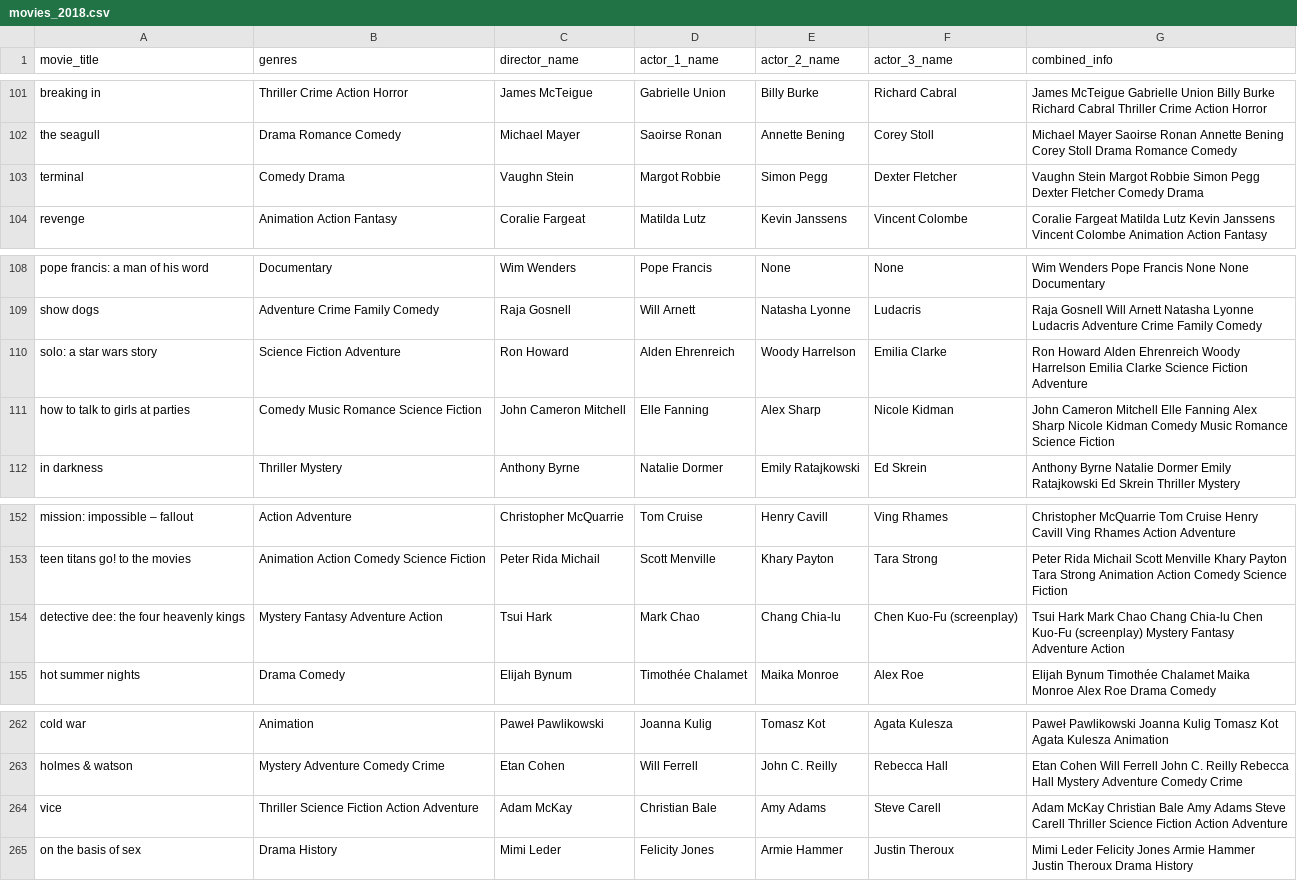
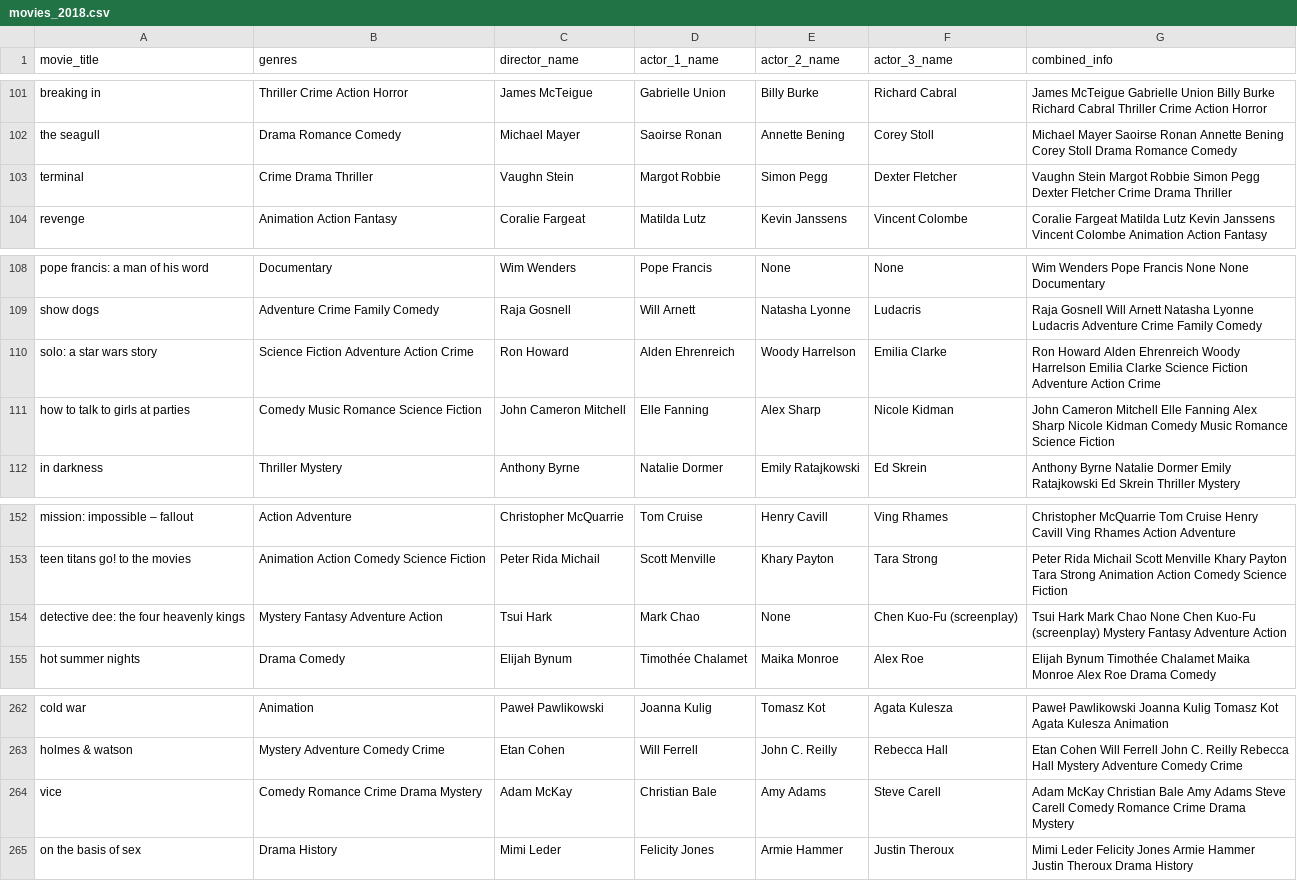
Before and after one commit to MarkJasonE/Recommendation-System-Movies, a CSV file: datasets/movies_2018.csv, drawn as a sheet; only a part is shown, gaps mark what is left out; the diff covers the shown part only.

```diff
--- a/datasets/movies_2018.csv
+++ b/datasets/movies_2018.csv
@@ -102,3 +102,3 @@ breaking in,Thriller Crime Action Horror,James McTeigue,Gabrielle Union,Billy Bu
 the seagull,Drama Romance Comedy,Michael Mayer,Saoirse Ronan,Annette Bening,Corey Stoll,Michael Mayer Saoirse Ronan Annette Bening Corey Stoll Drama Romance Comedy
-terminal,Comedy Drama,Vaughn Stein,Margot Robbie,Simon Pegg,Dexter Fletcher,Vaughn Stein Margot Robbie Simon Pegg Dexter Fletcher Comedy Drama
+terminal,Crime Drama Thriller,Vaughn Stein,Margot Robbie,Simon Pegg,Dexter Fletcher,Vaughn Stein Margot Robbie Simon Pegg Dexter Fletcher Crime Drama Thriller
 revenge,Animation Action Fantasy,Coralie Fargeat,Matilda Lutz,Kevin Janssens,Vincent Colombe,Coralie Fargeat Matilda Lutz Kevin Janssens Vincent Colombe Animation Action Fantasy
@@ -109,3 +109,3 @@ pope francis: a man of his word,Documentary,Wim Wenders,Pope Francis,None,None,W
 show dogs,Adventure Crime Family Comedy,Raja Gosnell,Will Arnett,Natasha Lyonne,Ludacris,Raja Gosnell Will Arnett Natasha Lyonne Ludacris Adventure Crime Family Comedy
-solo: a star wars story,Science Fiction Adventure,Ron Howard,Alden Ehrenreich,Woody Harrelson,Emilia Clarke,Ron Howard Alden Ehrenreich Woody Harrelson Emilia Clarke Science Fiction Adventure
+solo: a star wars story,Science Fiction Adventure Action Crime,Ron Howard,Alden Ehrenreich,Woody Harrelson,Emilia Clarke,Ron Howard Alden Ehrenreich Woody Harrelson Emilia Clarke Science Fiction Adventure Action Crime
 how to talk to girls at parties,Comedy Music Romance Science Fiction,John Cameron Mitchell,Elle Fanning,Alex Sharp,Nicole Kidman,John Cameron Mitchell Elle Fanning Alex Sharp Nicole Kidman Comedy Music Romance Science Fiction
@@ -153,3 +153,3 @@ mission: impossible – fallout,Action Adventure,Christopher McQuarrie,Tom Cruis
 teen titans go! to the movies,Animation Action Comedy Science Fiction,Peter Rida Michail,Scott Menville,Khary Payton,Tara Strong,Peter Rida Michail Scott Menville Khary Payton Tara Strong Animation Action Comedy Science Fiction
-detective dee: the four heavenly kings,Mystery Fantasy Adventure Action,Tsui Hark,Mark Chao,Chang Chia-lu,Chen Kuo-Fu (screenplay),Tsui Hark Mark Chao Chang Chia-lu Chen Kuo-Fu (screenplay) Mystery Fantasy Adventure Action
+detective dee: the four heavenly kings,Mystery Fantasy Adventure Action,Tsui Hark,Mark Chao,None,Chen Kuo-Fu (screenplay),Tsui Hark Mark Chao None Chen Kuo-Fu (screenplay) Mystery Fantasy Adventure Action
 hot summer nights,Drama Comedy,Elijah Bynum,Timothée Chalamet,Maika Monroe,Alex Roe,Elijah Bynum Timothée Chalamet Maika Monroe Alex Roe Drama Comedy
@@ -263,3 +263,3 @@ cold war,Animation,Paweł Pawlikowski,Joanna Kulig,Tomasz Kot,Agata Kulesza,Pawe
 holmes & watson,Mystery Adventure Comedy Crime,Etan Cohen,Will Ferrell,John C. Reilly,Rebecca Hall,Etan Cohen Will Ferrell John C. Reilly Rebecca Hall Mystery Adventure Comedy Crime
-vice,Thriller Science Fiction Action Adventure,Adam McKay,Christian Bale,Amy Adams,Steve Carell,Adam McKay Christian Bale Amy Adams Steve Carell Thriller Science Fiction Action Adventure
+vice,Comedy Romance Crime Drama Mystery,Adam McKay,Christian Bale,Amy Adams,Steve Carell,Adam McKay Christian Bale Amy Adams Steve Carell Comedy Romance Crime Drama Mystery
 on the basis of sex,Drama History,Mimi Leder,Felicity Jones,Armie Hammer,Justin Theroux,Mimi Leder Felicity Jones Armie Hammer Justin Theroux Drama History
```
Also changed, not shown: 13 edited cells elsewhere in this file, 4 other files.
